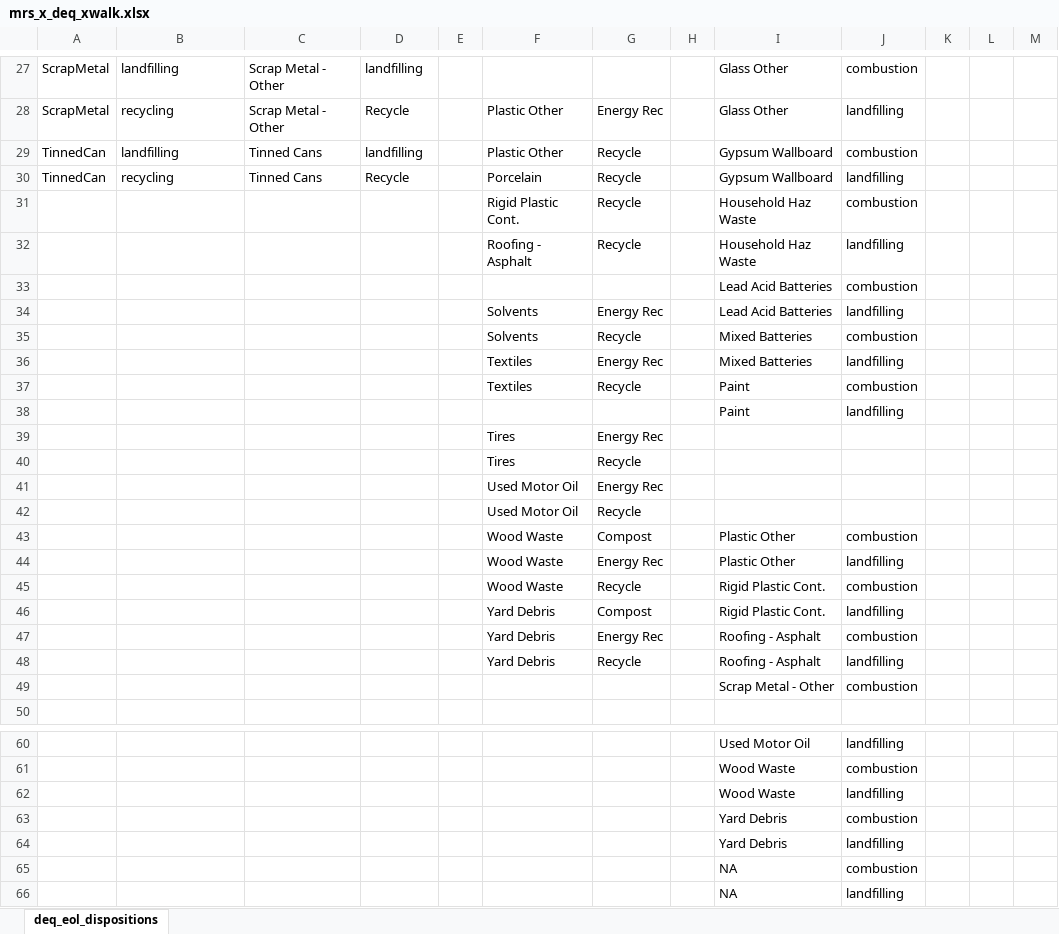
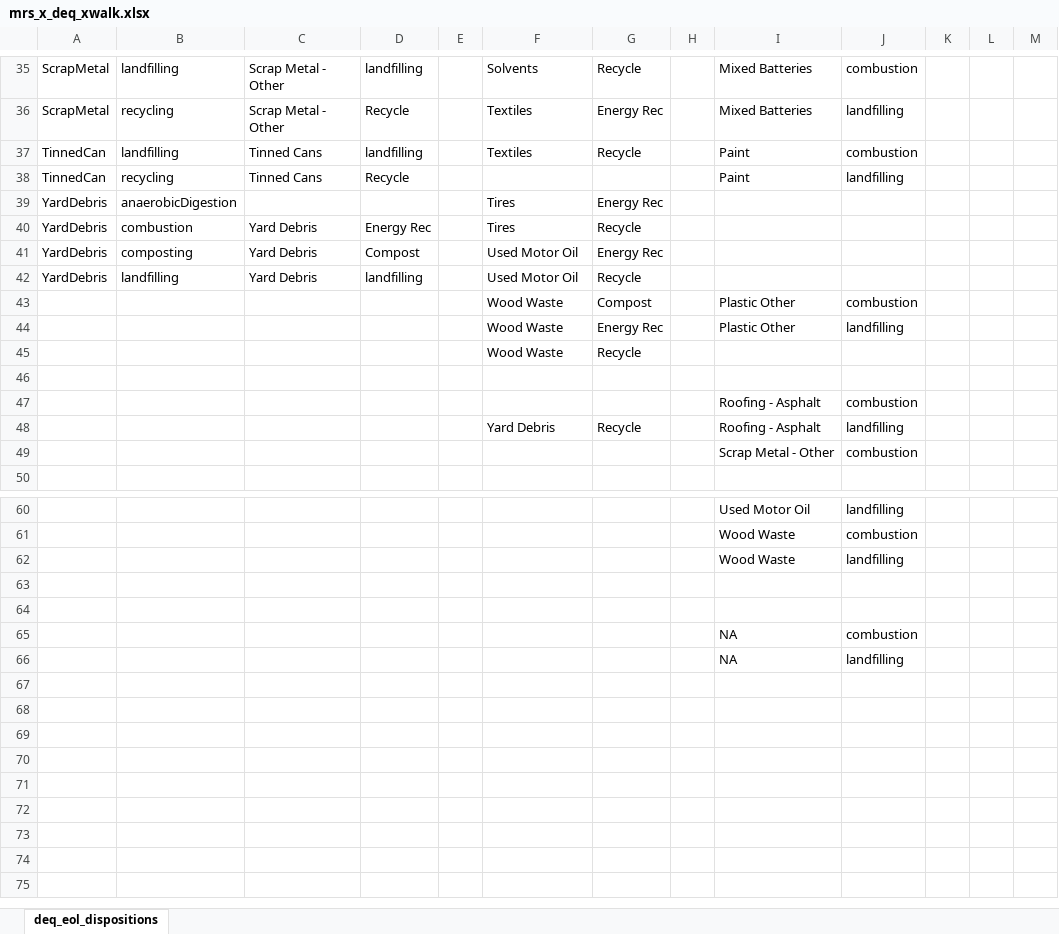
Before and after one commit to Stomper2008/waste-impact-calculator, an Excel workbook: oregon_deq/source_data/mrs_x_deq_xwalk.xlsx, sheet deq_eol_dispositions, drawn as a sheet; only a part is shown, gaps mark what is left out; values as stored, in another font and other column widths than the file's, no borders; removed rows and columns are numbered as before the commit, all else as after; the diff covers the shown part only; the diff names each change by its address in the sheet, - before the commit and + after, or states it on an @@ line.

```diff
--- a/oregon_deq/source_data/mrs_x_deq_xwalk.xlsx (sheet deq_eol_dispositions)
+++ b/oregon_deq/source_data/mrs_x_deq_xwalk.xlsx (sheet deq_eol_dispositions)
-F35: (empty)
+F35: Solvents
-G35: (empty)
+G35: Recycle
-I35:I36: Glass Other
+I35:I36: Mixed Batteries
-F36:F37: Plastic Other
+F36:F37: Textiles
-I37:I38: Gypsum Wallboard
+I37:I38: Paint
-F38: Porcelain
+F38: (empty)
-G38: Recycle
+G38: (empty)
-row 31:  |  |  |  |  | Rigid Plastic Cont. | Recycle |  | Household Haz Waste | combustion
-row 32:  |  |  |  |  | Roofing - Asphalt | Recycle |  | Household Haz Waste | landfilling
-row 33:  |  |  |  |  |  |  |  | Lead Acid Batteries | combustion
-row 34:  |  |  |  |  | Solvents | Energy Rec |  | Lead Acid Batteries | landfilling
-row 35:  |  |  |  |  | Solvents | Recycle |  | Mixed Batteries | combustion
-row 36:  |  |  |  |  | Textiles | Energy Rec |  | Mixed Batteries | landfilling
-row 37:  |  |  |  |  | Textiles | Recycle |  | Paint | combustion
-row 38:  |  |  |  |  |  |  |  | Paint | landfilling
-A39: (empty)
+A39: YardDebris
-B39: (empty)
+B39: anaerobicDigestion
-row 40:  |  |  |  |  | Tires | Recycle
-row 41:  |  |  |  |  | Used Motor Oil | Energy Rec
-row 42:  |  |  |  |  | Used Motor Oil | Recycle
+row 40: YardDebris | combustion | Yard Debris | Energy Rec |  | Tires | Recycle
+row 41: YardDebris | composting | Yard Debris | Compost |  | Used Motor Oil | Energy Rec
+row 42: YardDebris | landfilling | Yard Debris | landfilling |  | Used Motor Oil | Recycle
-I45: Rigid Plastic Cont.
+I45: (empty)
-J45: combustion
+J45: (empty)
-row 46:  |  |  |  |  | Yard Debris | Compost |  | Rigid Plastic Cont. | landfilling
+row 46: (empty)
-F47: Yard Debris
+F47: (empty)
-G47: Energy Rec
+G47: (empty)
-row 63:  |  |  |  |  |  |  |  | Yard Debris | combustion
+row 63: (empty)
-row 64:  |  |  |  |  |  |  |  | Yard Debris | landfilling
+row 64: (empty)
```
Also changed, not shown: 9 added rows, 1 removed row and 62 edited cells elsewhere in this sheet, oregon_deq/source_data/or_deq_impact_factors_for_wic.xlsx, 17 other files.
